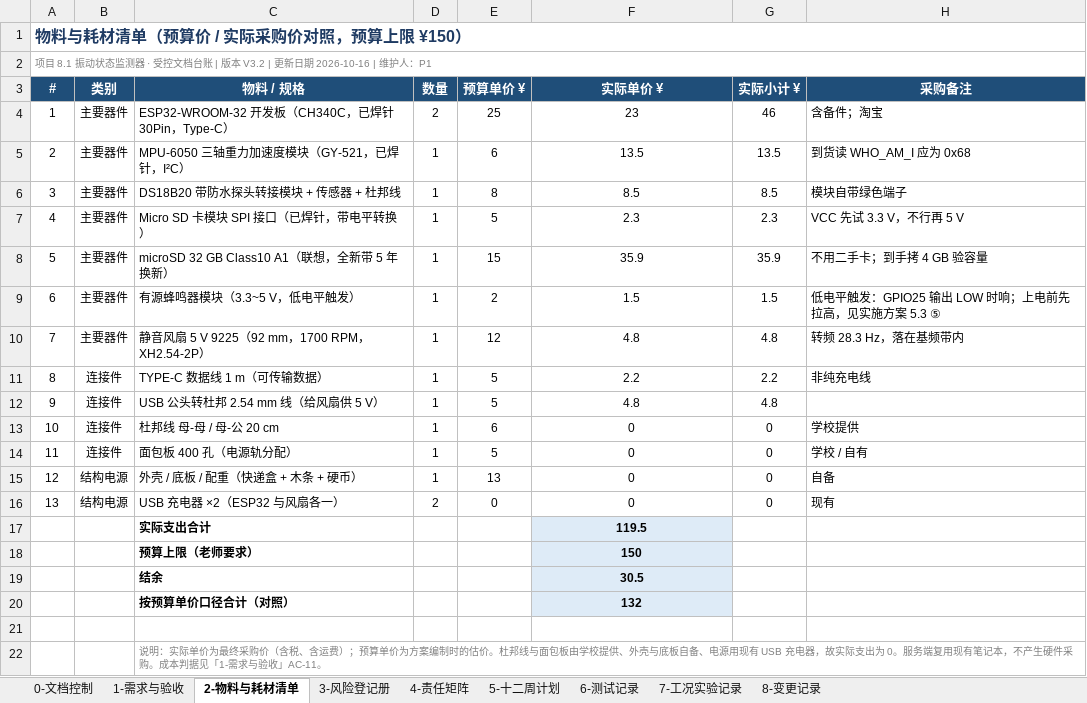
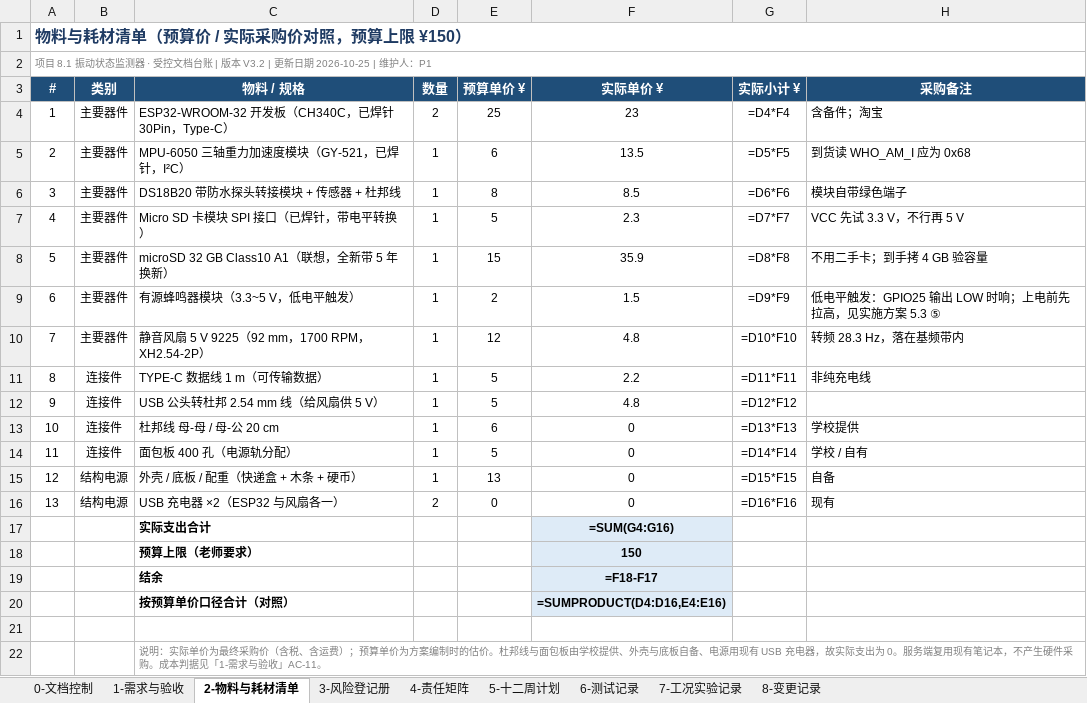
Before and after one commit to Zichuan-ALT/vibration-monitor, an Excel workbook: 8.1_受控文档台账.xlsx, sheet 2-物料与耗材清单, drawn as a sheet; values as stored, in another font and other column widths than the file's, no borders; formulas without a stored value are shown as written; charts and pictures not drawn; the diff names each change by its address in the sheet, - before the commit and + after, or states it on an @@ line.

```diff
--- a/8.1_受控文档台账.xlsx (sheet 2-物料与耗材清单)
+++ b/8.1_受控文档台账.xlsx (sheet 2-物料与耗材清单)
-A2 (#): …新日期 2026-10-16 | 维护人…
+A2 (#): …新日期 2026-10-25 | 维护人…
-G4 (实际小计 ¥): 46
+G4 (实际小计 ¥): =D4*F4
-G5 (实际小计 ¥): 13.5
+G5 (实际小计 ¥): =D5*F5
-G6 (实际小计 ¥): 8.5
+G6 (实际小计 ¥): =D6*F6
-G7 (实际小计 ¥): 2.3
+G7 (实际小计 ¥): =D7*F7
-G8 (实际小计 ¥): 35.9
+G8 (实际小计 ¥): =D8*F8
-G9 (实际小计 ¥): 1.5
+G9 (实际小计 ¥): =D9*F9
-G10 (实际小计 ¥): 4.8
+G10 (实际小计 ¥): =D10*F10
-G11 (实际小计 ¥): 2.2
+G11 (实际小计 ¥): =D11*F11
-G12 (实际小计 ¥): 4.8
+G12 (实际小计 ¥): =D12*F12
-G13 (实际小计 ¥): 0
+G13 (实际小计 ¥): =D13*F13
-G14 (实际小计 ¥): 0
+G14 (实际小计 ¥): =D14*F14
-G15 (实际小计 ¥): 0
+G15 (实际小计 ¥): =D15*F15
-G16 (实际小计 ¥): 0
+G16 (实际小计 ¥): =D16*F16
-F17 (实际单价 ¥): 119.5
+F17 (实际单价 ¥): =SUM(G4:G16)
-F19 (实际单价 ¥): 30.5
+F19 (实际单价 ¥): =F18-F17
-F20 (实际单价 ¥): 132
+F20 (实际单价 ¥): =SUMPRODUCT(D4:D16,E4:E16)
```
Also changed, not shown: sheet 3-风险登记册, sheet 8-变更记录, sheet 4-责任矩阵, sheet 7-工况实验记录, sheet 0-文档控制, sheet 5-十二周计划, 2 more sheets, charts or pictures, 4 other files.
